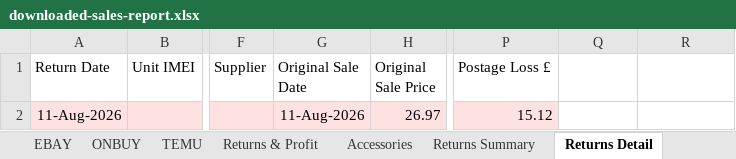
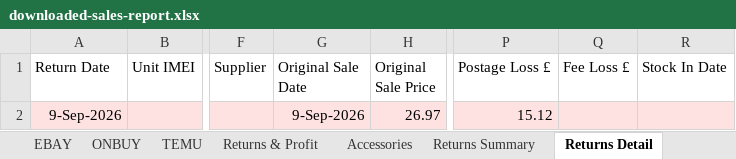
Before and after one commit to sumanthrb94-sudo/InventoryManager, an Excel workbook: e2e-screenshots/accessory-return-returns-page/downloaded-sales-report.xlsx, sheet Returns Detail, drawn as a sheet; only a part is shown, gaps mark what is left out; values as stored, in another font and other column widths than the file's, no borders; the diff names each change by its address in the sheet, - before the commit and + after, or states it on an @@ line.

```diff
--- a/e2e-screenshots/accessory-return-returns-page/downloaded-sales-report.xlsx (sheet Returns Detail)
+++ b/e2e-screenshots/accessory-return-returns-page/downloaded-sales-report.xlsx (sheet Returns Detail)
-Q1: (empty)
+Q1: Fee Loss £
-R1: (empty)
+R1: Stock In Date
-A2 (Return Date): 11-Aug-2026
+A2 (Return Date): 9-Sep-2026
-G2 (Original Sale Date): 11-Aug-2026
+G2 (Original Sale Date): 9-Sep-2026
-Q2:R2 fill: none
+Q2:R2 fill: #FEE2E2
```
Also changed, not shown: sheet AMAZON, sheet EBAY, sheet BM, sheet TEMU, sheet ONBUY, sheet Returns & Profit, 3 more sheets, e2e-screenshots/accessory-return-returns-page/downloaded-returns-report.xlsx, e2e-screenshots/accessory-sell-and-fixes/downloaded-inventory-report.xlsx, 37 other files.
